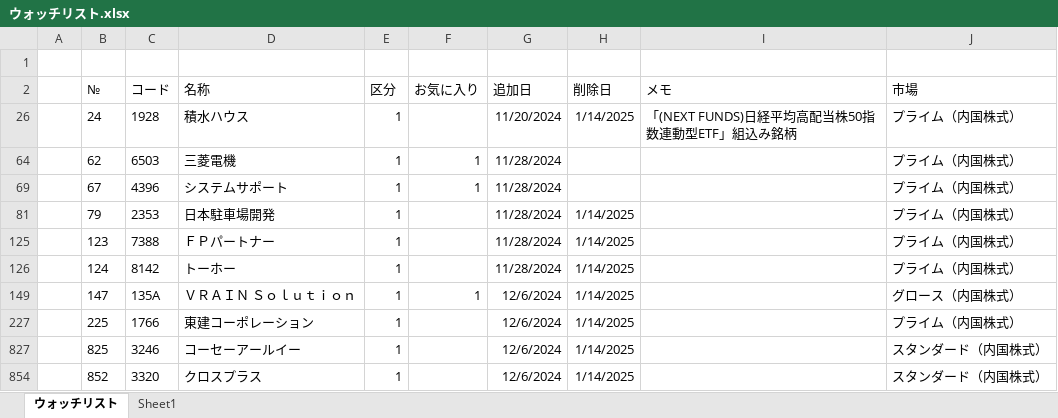
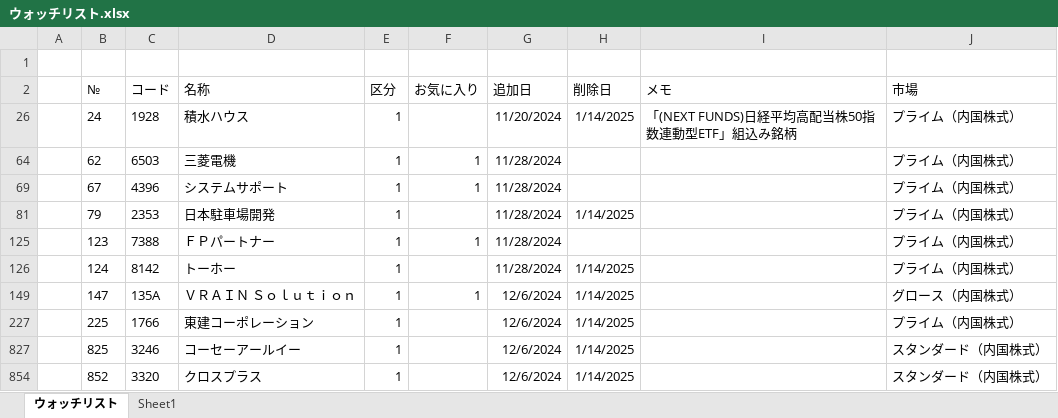
Before and after one commit to sadac23/OptimalTraderDraft, an Excel workbook: ConsoleApp1/Doc/ウォッチリスト.xlsx, sheet ウォッチリスト, drawn as a sheet; values as stored, in another font and other column widths than the file's, no borders; conditional formats not drawn; the diff names each change by its address in the sheet, - before the commit and + after, or states it on an @@ line.

```diff
--- a/ConsoleApp1/Doc/ウォッチリスト.xlsx (sheet ウォッチリスト)
+++ b/ConsoleApp1/Doc/ウォッチリスト.xlsx (sheet ウォッチリスト)
-F125 (お気に入り): (empty)
+F125 (お気に入り): 1
-H125 (削除日): 1/14/2025
+H125 (削除日): (empty)
```
Also changed, not shown: 6 other files.
